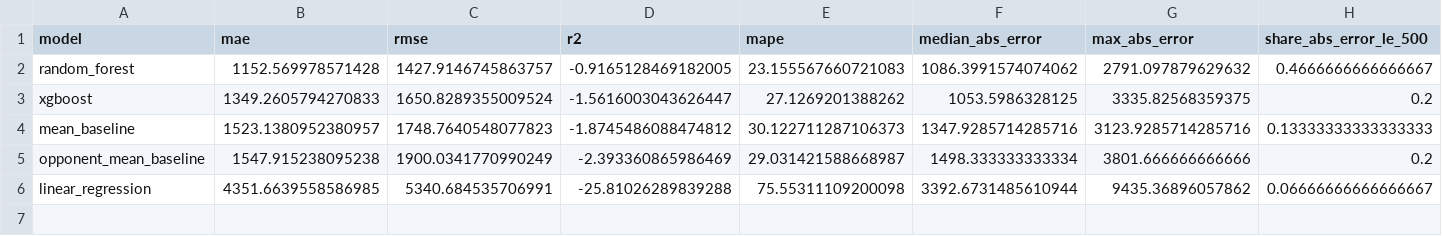
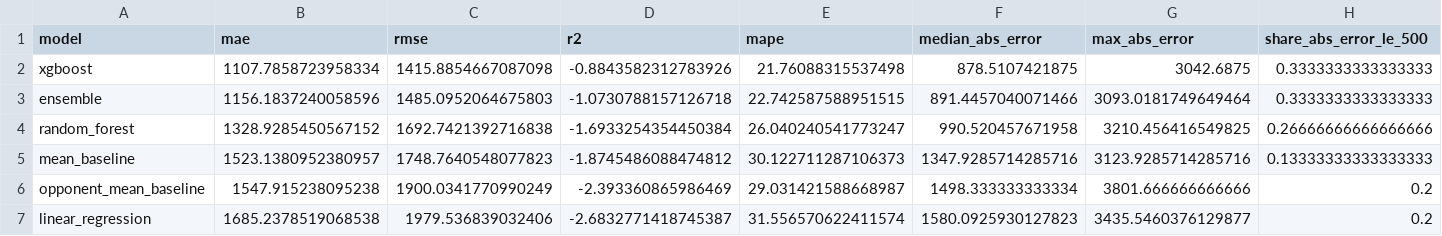
Before and after one commit to Eddy-Prime/OHL-Ai-project, a CSV file: outputs/model_comparison.csv, drawn as a sheet; only a part is shown; removed rows and columns are numbered as before the commit, all else as after; rows hold the shown columns only; the diff covers the shown part only; the diff names each change by its address in the sheet, - before the commit and + after, or states it on an @@ line.

```diff
--- a/outputs/model_comparison.csv
+++ b/outputs/model_comparison.csv
-row 2: random_forest | 1152.569978571428 | 1427.9146745863757 | -0.9165128469182005 | 23.155567660721083 | 1086.3991574074062 | 2791.097879629632 | 0.4666666666666667
-B2 (mae): 1349.2605794270833
+B2 (mae): 1107.7858723958334
-C2 (rmse): 1650.8289355009524
+C2 (rmse): 1415.8854667087098
-D2 (r2): -1.5616003043626447
+D2 (r2): -0.8843582312783926
-E2 (mape): 27.1269201388262
+E2 (mape): 21.76088315537498
-F2 (median_abs_error): 1053.5986328125
+F2 (median_abs_error): 878.5107421875
-G2 (max_abs_error): 3335.82568359375
+G2 (max_abs_error): 3042.6875
-H2 (share_abs_error_le_500): 0.2
+H2 (share_abs_error_le_500): 0.3333333333333333
+row 3: ensemble | 1156.1837240058596 | 1485.0952064675803 | -1.0730788157126718 | 22.742587588951515 | 891.4457040071466 | 3093.0181749649464 | 0.3333333333333333
+row 4: random_forest | 1328.9285450567152 | 1692.7421392716838 | -1.6933254354450384 | 26.040240541773247 | 990.520457671958 | 3210.456416549825 | 0.26666666666666666
-B7 (mae): 4351.6639558586985
+B7 (mae): 1685.2378519068538
-C7 (rmse): 5340.684535706991
+C7 (rmse): 1979.536839032406
-D7 (r2): -25.81026289839288
+D7 (r2): -2.6832771418745387
-E7 (mape): 75.55311109200098
+E7 (mape): 31.556570622411574
-F7 (median_abs_error): 3392.6731485610944
+F7 (median_abs_error): 1580.0925930127823
-G7 (max_abs_error): 9435.36896057862
+G7 (max_abs_error): 3435.5460376129877
-H7 (share_abs_error_le_500): 0.06666666666666667
+H7 (share_abs_error_le_500): 0.2
```
Also changed, not shown: 4 edited cells elsewhere in this file, outputs/feature_importance/best_model_feature_importance.csv, outputs/predictions/new_match_predictions.csv, 14 other files.
